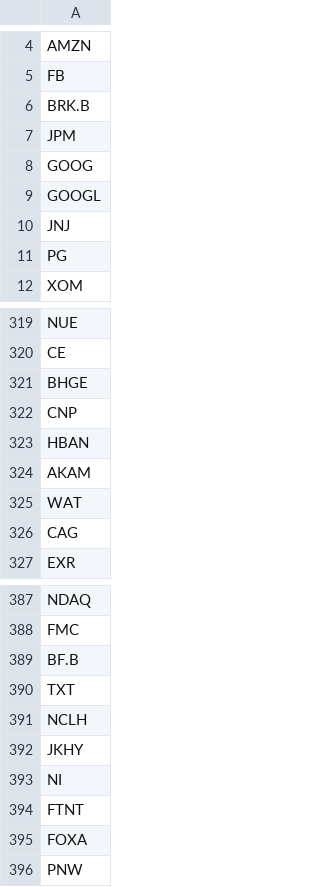
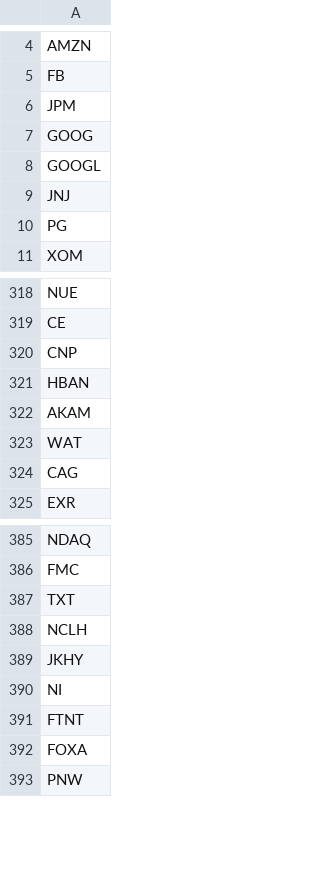
Before and after one commit to mavaladezt/live_portfolio_scraper, a CSV file: symbols.csv, drawn as a sheet; only a part is shown, gaps mark what is left out; the diff names each change by its address in the sheet, - before the commit and + after, or states it on an @@ line.

```diff
--- a/symbols.csv
+++ b/symbols.csv
-row 6: BRK.B
-row 321: BHGE
-row 389: BF.B
```
Also changed, not shown: 4 other files.
